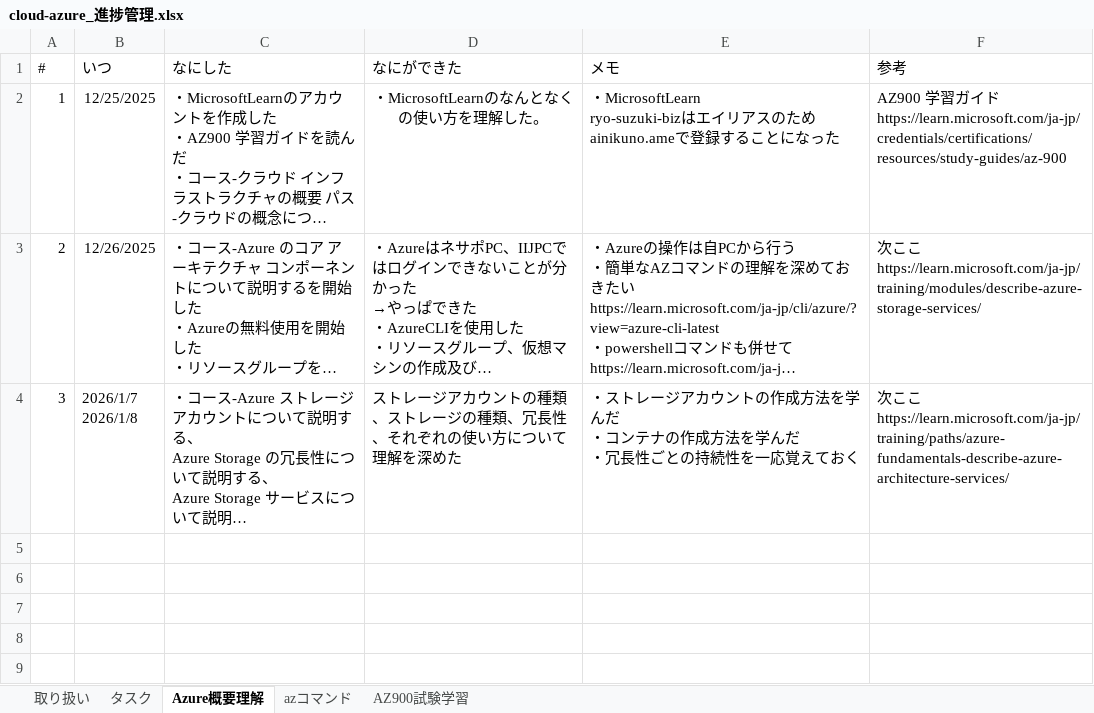
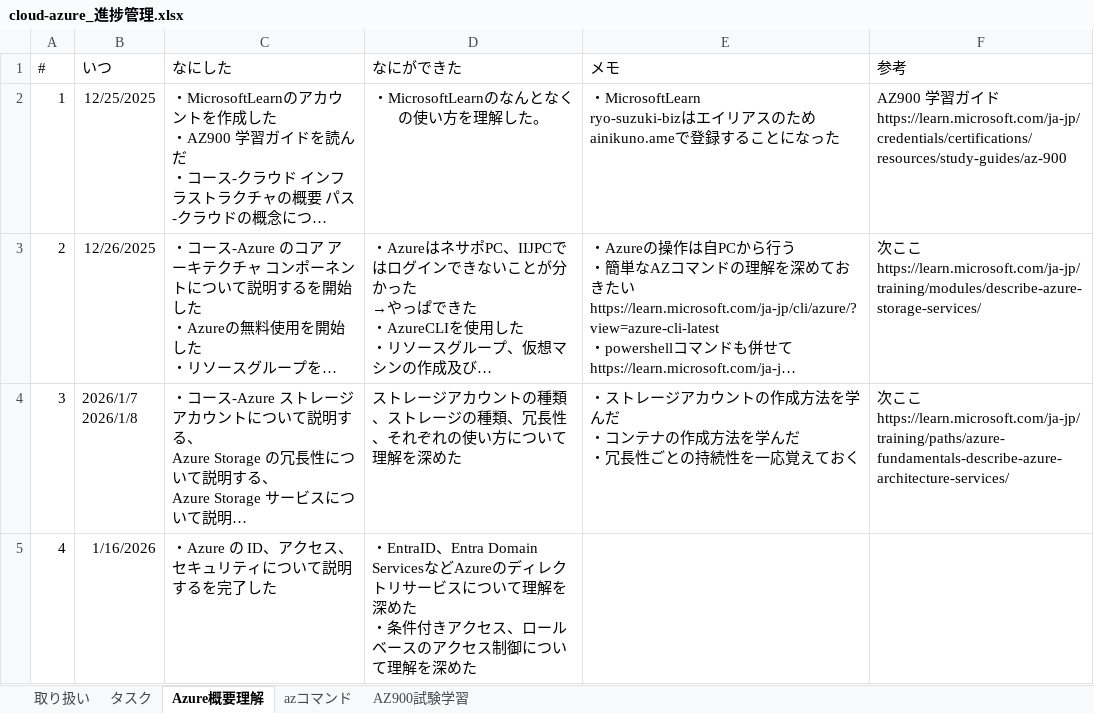
Before and after one commit to ainikunoame/pages, an Excel workbook: cloud/azure/cloud-azure_進捗管理.xlsx, sheet Azure概要理解, drawn as a sheet; long unchanged cells end in …; values as stored, in another font and other column widths than the file's, no borders; ↵ is a line break in a cell; the diff names each change by its address in the sheet, - before the commit and + after, or states it on an @@ line.

Commit message:
Add files via upload

```diff
--- a/cloud/azure/cloud-azure_進捗管理.xlsx (sheet Azure概要理解)
+++ b/cloud/azure/cloud-azure_進捗管理.xlsx (sheet Azure概要理解)
+row 5: 4 | 1/16/2026 | ・Azure の ID、アクセス、セキュリティについて説明するを完了した | ・EntraID、Entra Domain ServicesなどAzureのディレクトリサービスについて理解を深めた ↵ ・条件付きアクセス、ロールベースのアクセス制御について理解を深めた
```
